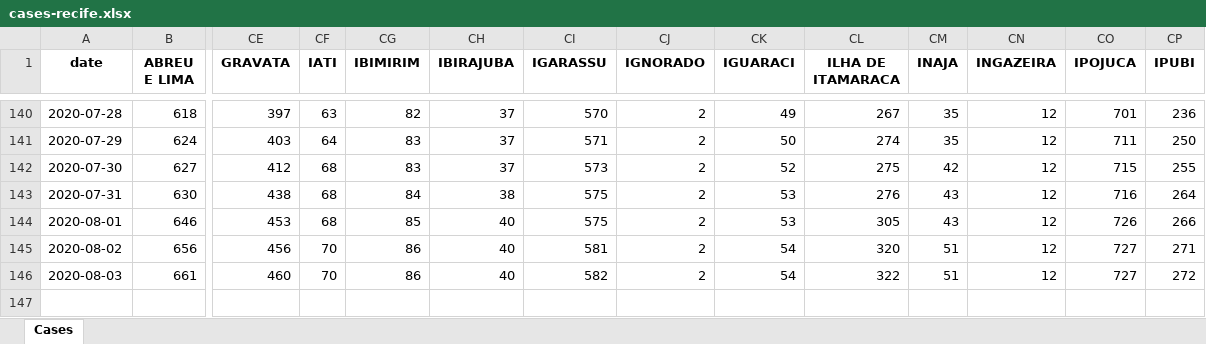
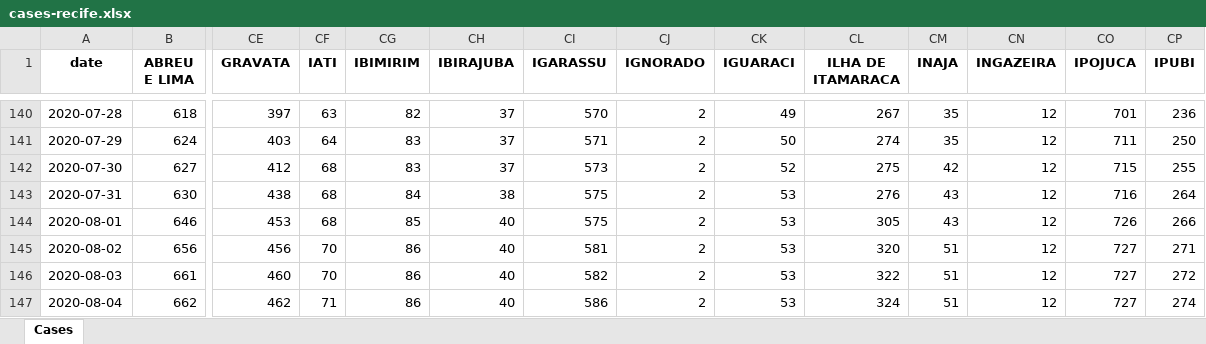
Before and after one commit to allissondantas/BIOCOMSC-COVID19-MAT2PY, an Excel workbook: data/cases-recife.xlsx, sheet Cases, drawn as a sheet; only a part is shown, gaps mark what is left out; values as stored, in another font and other column widths than the file's, no borders; rows hold the shown columns only; the diff names each change by its address in the sheet, - before the commit and + after, or states it on an @@ line.

```diff
--- a/data/cases-recife.xlsx (sheet Cases)
+++ b/data/cases-recife.xlsx (sheet Cases)
-CK145:CK146 (IGUARACI): 54
+CK145:CK146 (IGUARACI): 53
+row 147: 2020-08-04 | 662 | 462 | 71 | 86 | 40 | 586 | 2 | 53 | 324 | 51 | 12 | 727 | 274
```
Also changed, not shown: data/Data_Brasil.xlsx, 56 other files.
